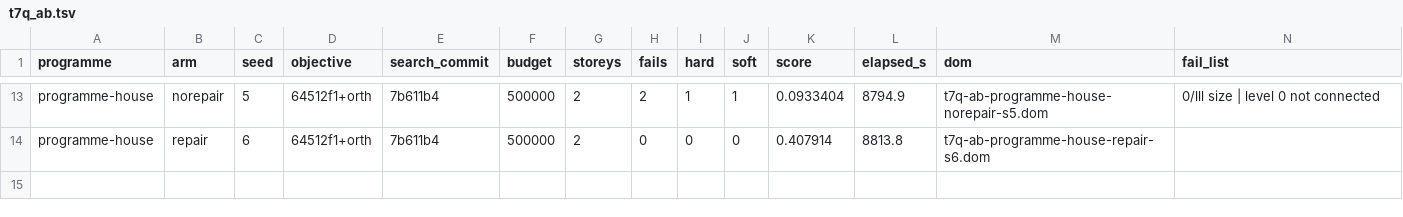
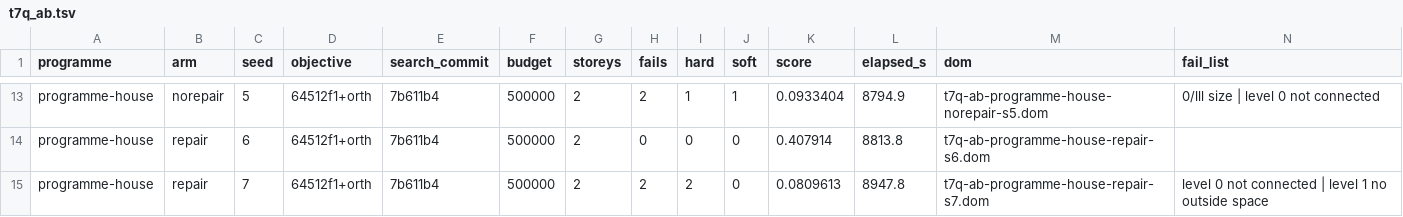
Before and after one commit to brunopostle/homemaker-layout, a TSV file: experiments/results/t7q_ab.tsv, drawn as a sheet; only a part is shown, gaps mark what is left out.

```diff
--- a/experiments/results/t7q_ab.tsv
+++ b/experiments/results/t7q_ab.tsv
@@ -14 +14,2 @@ programme-house	norepair	5	64512f1+orth	7b611b4	500000	2	2	1	1	0.0933404	8794.9
 programme-house	repair	6	64512f1+orth	7b611b4	500000	2	0	0	0	0.407914	8813.8	t7q-ab-programme-house-repair-s6.dom	
+programme-house	repair	7	64512f1+orth	7b611b4	500000	2	2	2	0	0.0809613	8947.8	t7q-ab-programme-house-repair-s7.dom	level 0 not connected | level 1 no outside space
```
Also changed, not shown: 1 other file.
